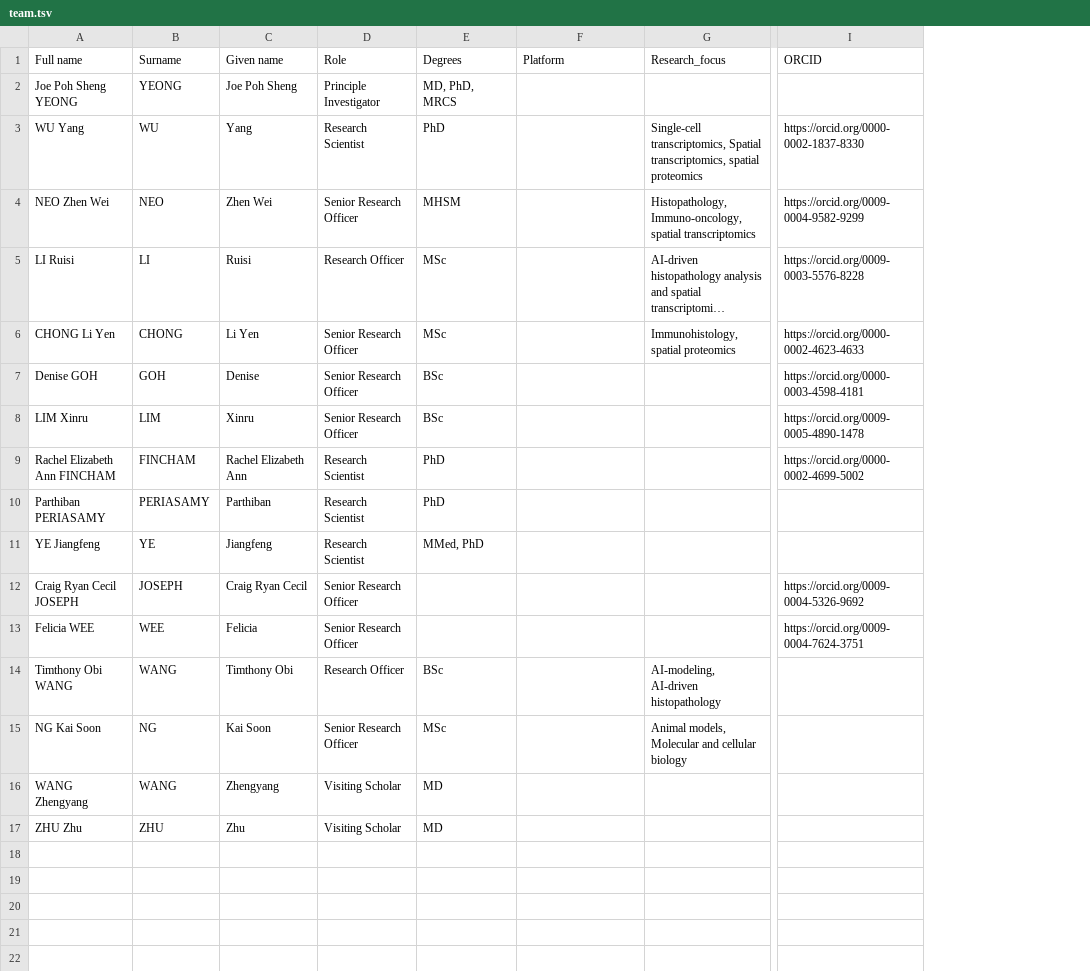
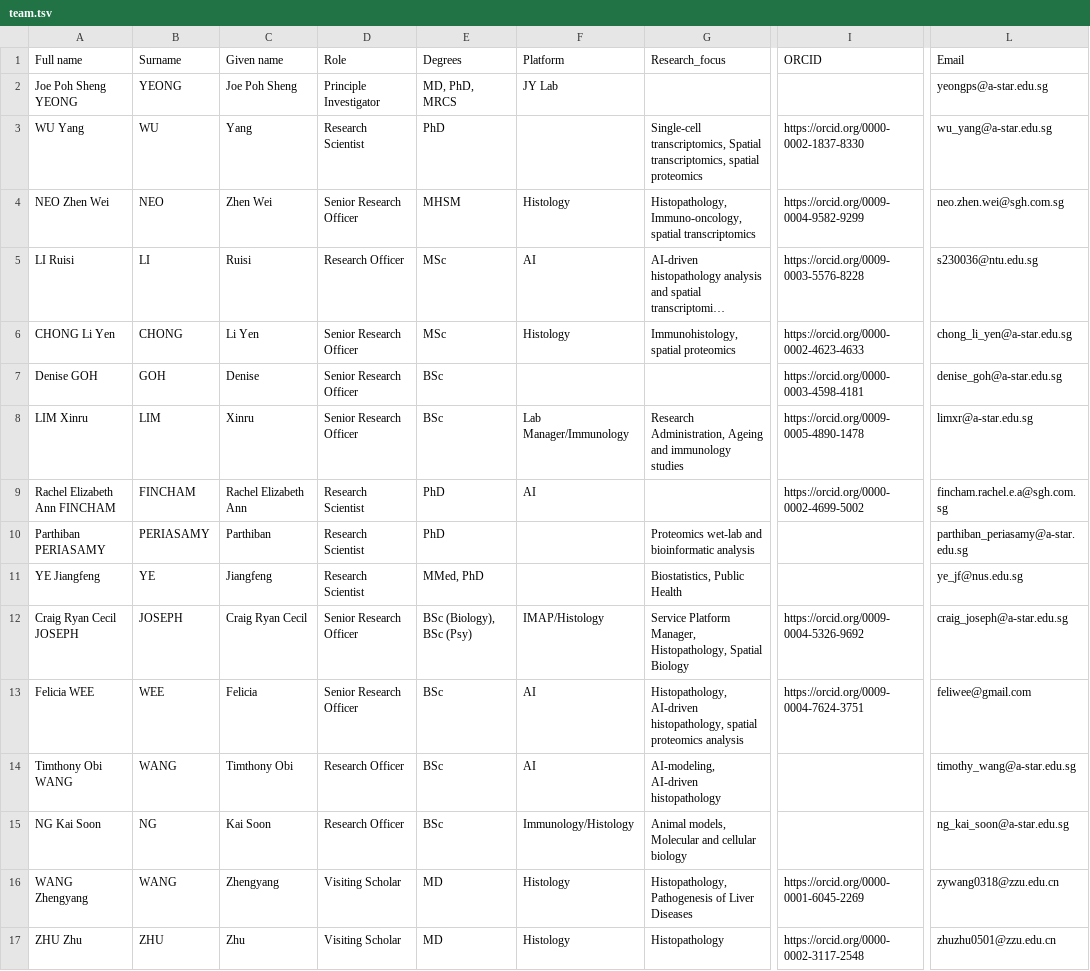
Before and after one commit to JY-Spatial-Omics/ai3-lab.github.io, a TSV file: docs/images/team/team.tsv, drawn as a sheet; only a part is shown, gaps mark what is left out; long unchanged cells end in …; the diff names each change by its address in the sheet, - before the commit and + after, or states it on an @@ line.

Commit message:
Update team.tsv

```diff
--- a/docs/images/team/team.tsv
+++ b/docs/images/team/team.tsv
+column L (Email), rows 2-17: yeongps@a-star.edu.sg | wu_yang@a-star.edu.sg | neo.zhen.wei@sgh.com.sg | s230036@ntu.edu.sg | chong_li_yen@a-star.edu.sg | denise_goh@a-star.edu.sg | limxr@a-star.edu.sg | fincham.rachel.e.a@sgh.com.sg | parthiban_periasamy@a-star.edu.sg | ye_jf@nus.edu.sg | craig_joseph@a-star.edu.sg | feliwee@gmail.com | timothy_wang@a-star.edu.sg | ng_kai_soon@a-star.edu.sg | zywang0318@zzu.edu.cn | zhuzhu0501@zzu.edu.cn
-F2 (Platform): (empty)
+F2 (Platform): JY Lab
-F4 (Platform): (empty)
+F4 (Platform): Histology
-F5 (Platform): (empty)
+F5 (Platform): AI
-F6 (Platform): (empty)
+F6 (Platform): Histology
-F8 (Platform): (empty)
+F8 (Platform): Lab Manager/Immunology
-G8 (Research_focus): (empty)
+G8 (Research_focus): Research Administration, Ageing and immunology studies
-F9 (Platform): (empty)
+F9 (Platform): AI
-G10 (Research_focus): (empty)
+G10 (Research_focus): Proteomics wet-lab and bioinformatic analysis
-G11 (Research_focus): (empty)
+G11 (Research_focus): Biostatistics, Public Health
-E12 (Degrees): (empty)
+E12 (Degrees): BSc (Biology), BSc (Psy)
-F12 (Platform): (empty)
+F12 (Platform): IMAP/Histology
-G12 (Research_focus): (empty)
+G12 (Research_focus): Service Platform Manager, Histopathology, Spatial Biology
-E13 (Degrees): (empty)
+E13 (Degrees): BSc
-F13:F14 (Platform): (empty)
+F13:F14 (Platform): AI
-G13 (Research_focus): (empty)
+G13 (Research_focus): Histopathology, AI-driven histopathology, spatial proteomics analysis
-D15 (Role): Senior Research Officer
+D15 (Role): Research Officer
-E15 (Degrees): MSc
+E15 (Degrees): BSc
-F15 (Platform): (empty)
+F15 (Platform): Immunology/Histology
-F16:F17 (Platform): (empty)
+F16:F17 (Platform): Histology
-G16 (Research_focus): (empty)
+G16 (Research_focus): Histopathology, Pathogenesis of Liver Diseases
-I16 (ORCID): (empty)
+I16 (ORCID): https://orcid.org/0000-0001-6045-2269
-G17 (Research_focus): (empty)
+G17 (Research_focus): Histopathology
-I17 (ORCID): (empty)
+I17 (ORCID): https://orcid.org/0000-0002-3117-2548
```
